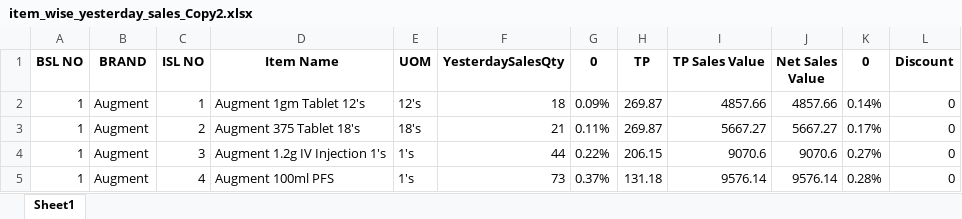
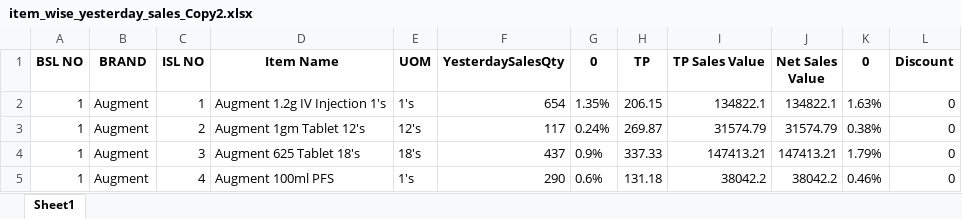
Before and after one commit to RoyelBee/GPM_new, an Excel workbook: Data/item_wise_yesterday_sales_Copy2.xlsx, sheet Sheet1, drawn as a sheet; only a part is shown; values as stored, in another font and other column widths than the file's, no borders; the diff covers the shown part only; the diff names each change by its address in the sheet, - before the commit and + after, or states it on an @@ line.

```diff
--- a/Data/item_wise_yesterday_sales_Copy2.xlsx (sheet Sheet1)
+++ b/Data/item_wise_yesterday_sales_Copy2.xlsx (sheet Sheet1)
-D2 (Item Name): Augment 1gm Tablet 12's
+D2 (Item Name): Augment 1.2g IV Injection 1's
-E2 (UOM): 12's
+E2 (UOM): 1's
-F2 (YesterdaySalesQty): 18
+F2 (YesterdaySalesQty): 654
-G2 (0): 0.09%
+G2 (0): 1.35%
-H2 (TP): 269.87
+H2 (TP): 206.15
-I2 (TP Sales Value): 4857.66
+I2 (TP Sales Value): 134822.1
-J2 (Net Sales Value): 4857.66
+J2 (Net Sales Value): 134822.1
-K2 (0): 0.14%
+K2 (0): 1.63%
-D3 (Item Name): Augment 375 Tablet 18's
+D3 (Item Name): Augment 1gm Tablet 12's
-E3 (UOM): 18's
+E3 (UOM): 12's
-F3 (YesterdaySalesQty): 21
+F3 (YesterdaySalesQty): 117
-G3 (0): 0.11%
+G3 (0): 0.24%
-I3 (TP Sales Value): 5667.27
+I3 (TP Sales Value): 31574.79
-J3 (Net Sales Value): 5667.27
+J3 (Net Sales Value): 31574.79
-K3 (0): 0.17%
+K3 (0): 0.38%
-D4 (Item Name): Augment 1.2g IV Injection 1's
+D4 (Item Name): Augment 625 Tablet 18's
-E4 (UOM): 1's
+E4 (UOM): 18's
-F4 (YesterdaySalesQty): 44
+F4 (YesterdaySalesQty): 437
-G4 (0): 0.22%
+G4 (0): 0.9%
-H4 (TP): 206.15
+H4 (TP): 337.33
-I4 (TP Sales Value): 9070.6
+I4 (TP Sales Value): 147413.21
-J4 (Net Sales Value): 9070.6
+J4 (Net Sales Value): 147413.21
-K4 (0): 0.27%
+K4 (0): 1.79%
-F5 (YesterdaySalesQty): 73
+F5 (YesterdaySalesQty): 290
-G5 (0): 0.37%
+G5 (0): 0.6%
-I5 (TP Sales Value): 9576.14
+I5 (TP Sales Value): 38042.2
-J5 (Net Sales Value): 9576.14
+J5 (Net Sales Value): 38042.2
-K5 (0): 0.28%
+K5 (0): 0.46%
```
Also changed, not shown: 3 added rows and 591 edited cells elsewhere in this sheet, Data/Sales_and_Stock.xlsx, Data/branch_wise_detailed_data_Sales_and_Stock-Copy.xlsx, 34 other files.
